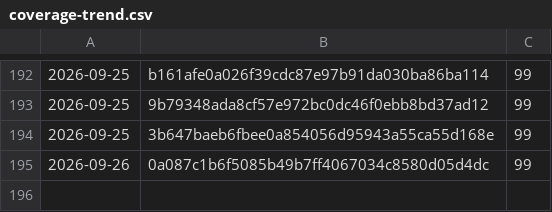
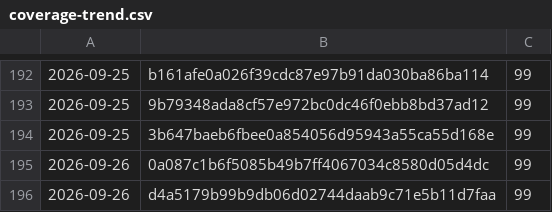
Before and after one commit to Danathar/atomic-image-builder, a CSV file: coverage-trend.csv, drawn as a sheet; only a part is shown, gaps mark what is left out.

```diff
--- a/coverage-trend.csv
+++ b/coverage-trend.csv
@@ -195 +195,2 @@
 2026-09-26,0a087c1b6f5085b49b7ff4067034c8580d05d4dc,99
+2026-09-26,d4a5179b99b9db06d02744daab9c71e5b11d7faa,99
```
